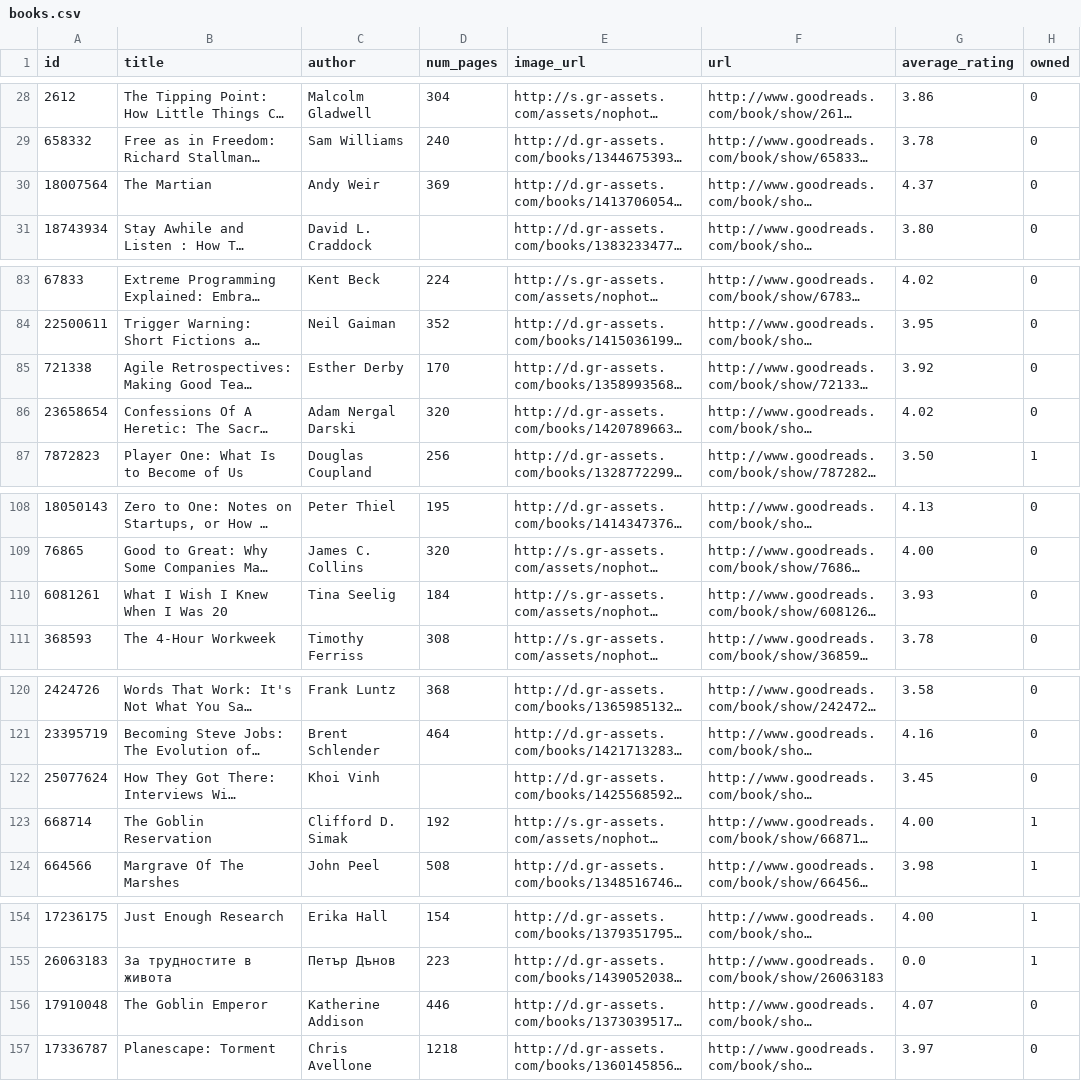
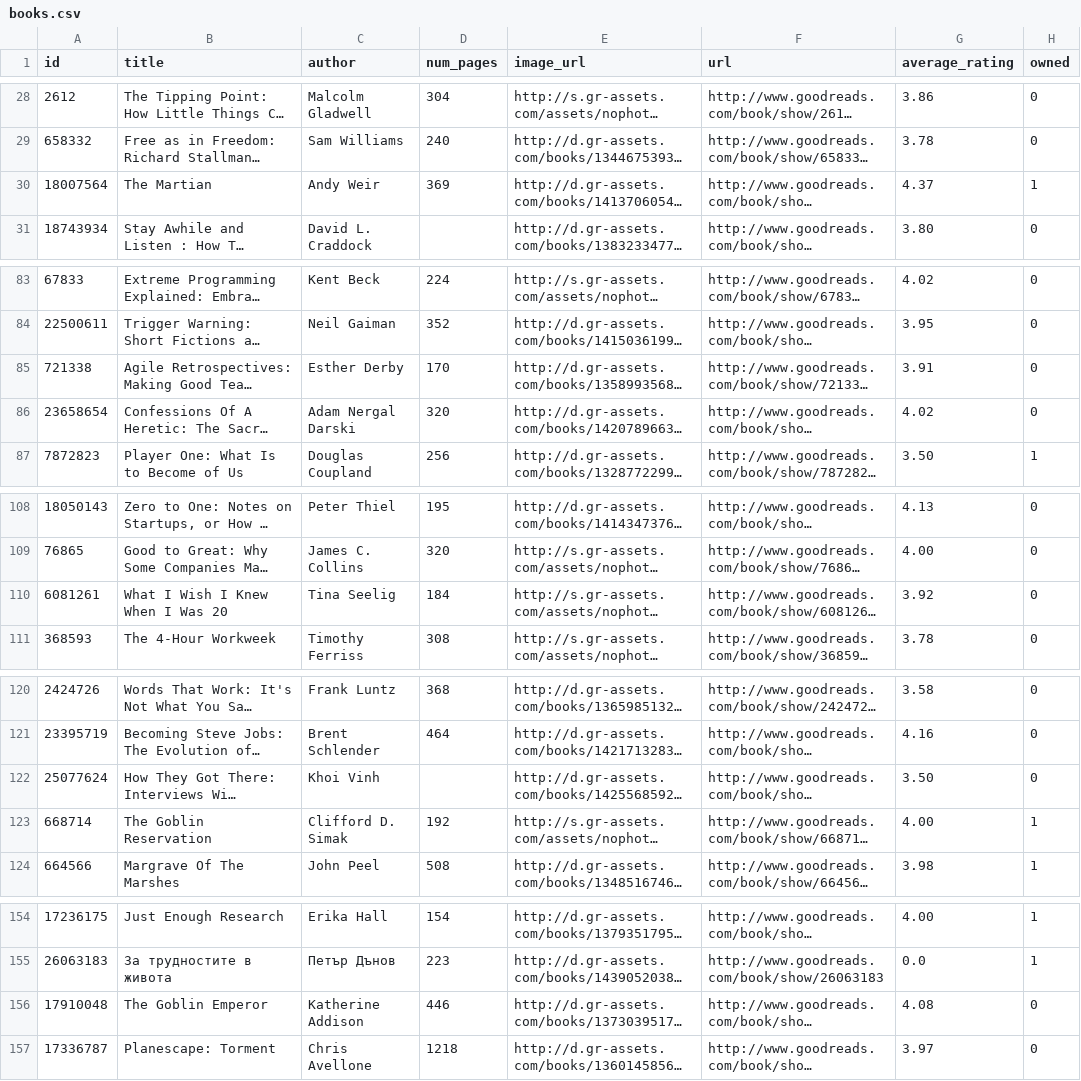
Before and after one commit to vestimir/vestimir.github.io, a CSV file: _data/books.csv, drawn as a sheet; only a part is shown, gaps mark what is left out; long unchanged cells end in …; the diff covers the shown part only; the diff names each change by its address in the sheet, - before the commit and + after, or states it on an @@ line.

```diff
--- a/_data/books.csv
+++ b/_data/books.csv
-H30 (owned): 0
+H30 (owned): 1
-G85 (average_rating): 3.92
+G85 (average_rating): 3.91
-G110 (average_rating): 3.93
+G110 (average_rating): 3.92
-G122 (average_rating): 3.45
+G122 (average_rating): 3.50
-G156 (average_rating): 4.07
+G156 (average_rating): 4.08
```
Also changed, not shown: 1 added row and 8 edited cells elsewhere in this file.
